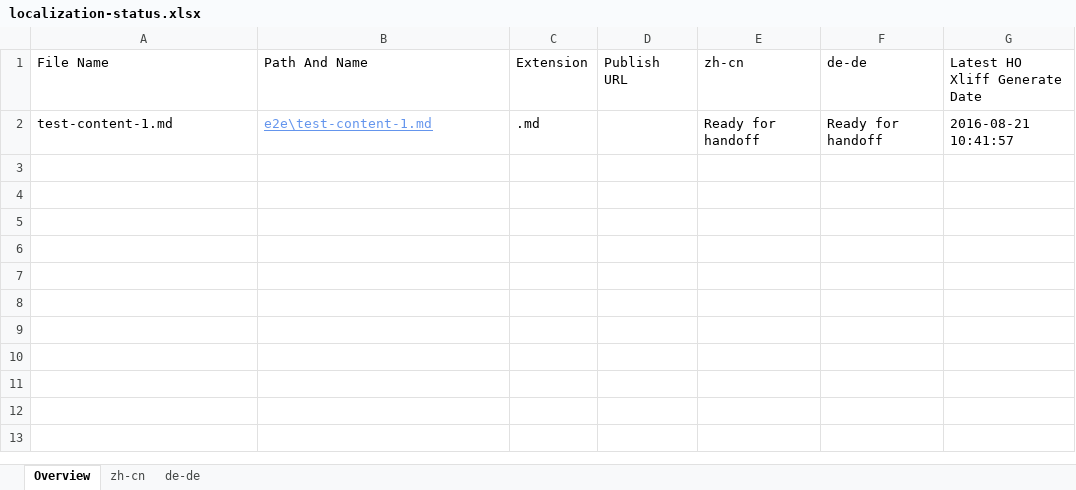
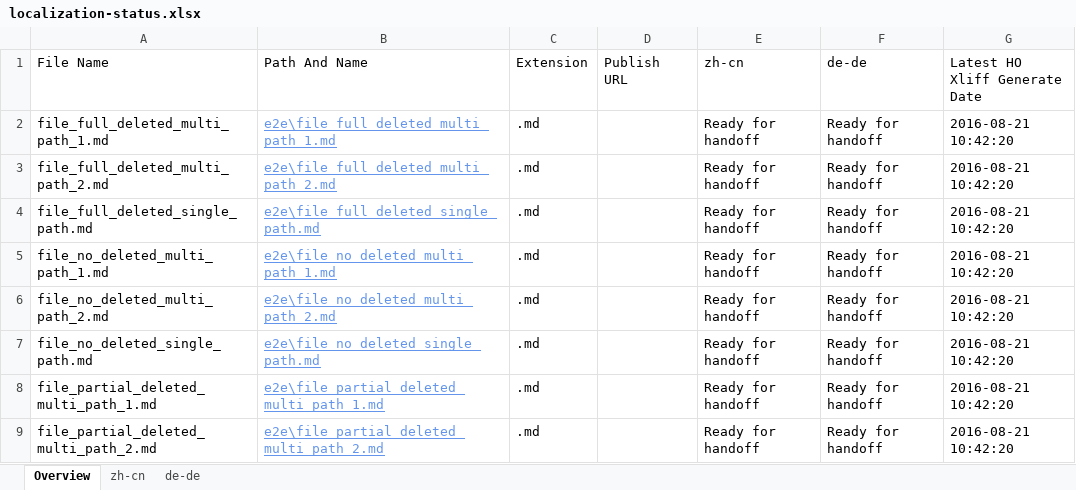
Before and after one commit to OpenLocalizationTestOrg/ol-test0-handback, an Excel workbook: ol-handback/OpenLocalizationTestOrg/ol-test0/ci/localization-status.xlsx, sheet Overview, drawn as a sheet; values as stored, in another font and other column widths than the file's, no borders; table styles not drawn; addresses are those after the commit; the diff names each change by its address in the sheet, - before the commit and + after, or states it on an @@ line.

Commit message:
Generate Report for Handoff

```diff
--- a/ol-handback/OpenLocalizationTestOrg/ol-test0/ci/localization-status.xlsx (sheet Overview)
+++ b/ol-handback/OpenLocalizationTestOrg/ol-test0/ci/localization-status.xlsx (sheet Overview)
+row 2: file_full_deleted_multi_path_1.md | e2e\file_full_deleted_multi_path_1.md | .md |  | Ready for handoff | Ready for handoff | 2016-08-21 10:42:20
+row 3: file_full_deleted_multi_path_2.md | e2e\file_full_deleted_multi_path_2.md | .md |  | Ready for handoff | Ready for handoff | 2016-08-21 10:42:20
+row 4: file_full_deleted_single_path.md | e2e\file_full_deleted_single_path.md | .md |  | Ready for handoff | Ready for handoff | 2016-08-21 10:42:20
+row 5: file_no_deleted_multi_path_1.md | e2e\file_no_deleted_multi_path_1.md | .md |  | Ready for handoff | Ready for handoff | 2016-08-21 10:42:20
+row 6: file_no_deleted_multi_path_2.md | e2e\file_no_deleted_multi_path_2.md | .md |  | Ready for handoff | Ready for handoff | 2016-08-21 10:42:20
-A7 (File Name): test-content-1.md
+A7 (File Name): file_no_deleted_single_path.md
-B7 (Path And Name): e2e\test-content-1.md
+B7 (Path And Name): e2e\file_no_deleted_single_path.md
-G7 (Latest HO Xliff Generate Date): 2016-08-21 10:41:57
+G7 (Latest HO Xliff Generate Date): 2016-08-21 10:42:20
+row 8: file_partial_deleted_multi_path_1.md | e2e\file_partial_deleted_multi_path_1.md | .md |  | Ready for handoff | Ready for handoff | 2016-08-21 10:42:20
+row 9: file_partial_deleted_multi_path_2.md | e2e\file_partial_deleted_multi_path_2.md | .md |  | Ready for handoff | Ready for handoff | 2016-08-21 10:42:20
```
Also changed, not shown: sheet zh-cn, sheet de-de.
